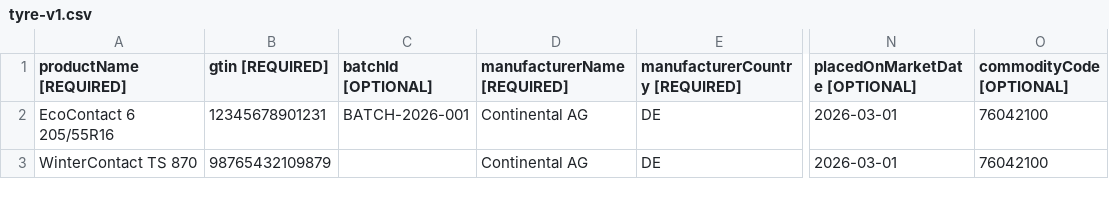
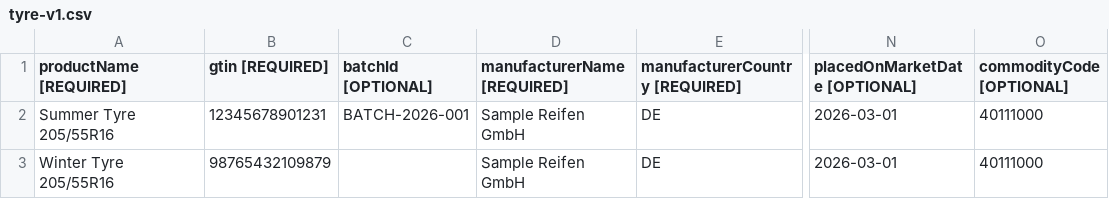
Before and after one commit to odal-node/dpp-engine, a CSV file: crates/dpp-integrator/templates/tyre-v1.csv, drawn as a sheet; only a part is shown, gaps mark what is left out; the diff names each change by its address in the sheet, - before the commit and + after, or states it on an @@ line.

```diff
--- a/crates/dpp-integrator/templates/tyre-v1.csv
+++ b/crates/dpp-integrator/templates/tyre-v1.csv
-A2 (productName [REQUIRED]): EcoContact 6 205/55R16
+A2 (productName [REQUIRED]): Summer Tyre 205/55R16
-D2:D3 (manufacturerName [REQUIRED]): Continental AG
+D2:D3 (manufacturerName [REQUIRED]): Sample Reifen GmbH
-O2:O3 (commodityCode [OPTIONAL]): 76042100
+O2:O3 (commodityCode [OPTIONAL]): 40111000
-A3 (productName [REQUIRED]): WinterContact TS 870
+A3 (productName [REQUIRED]): Winter Tyre 205/55R16
```
Also changed, not shown: crates/dpp-integrator/templates/aluminium-v1.csv, crates/dpp-integrator/templates/steel-v1.csv, 9 other files.
